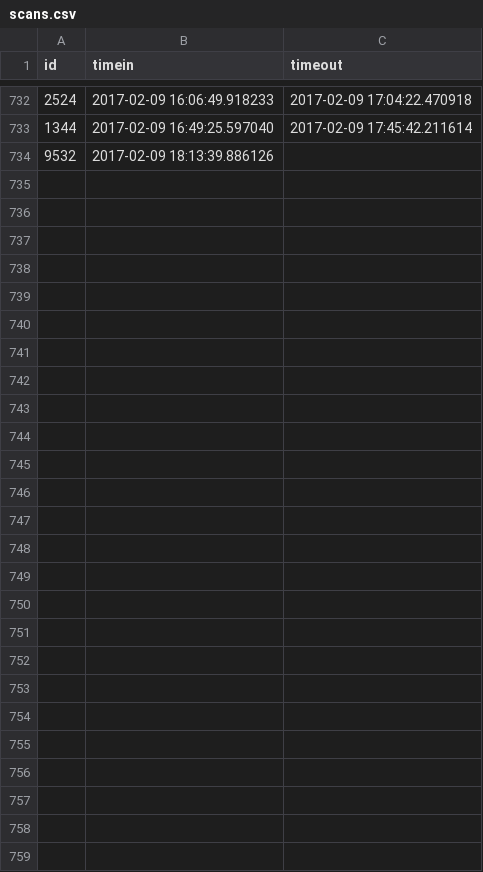
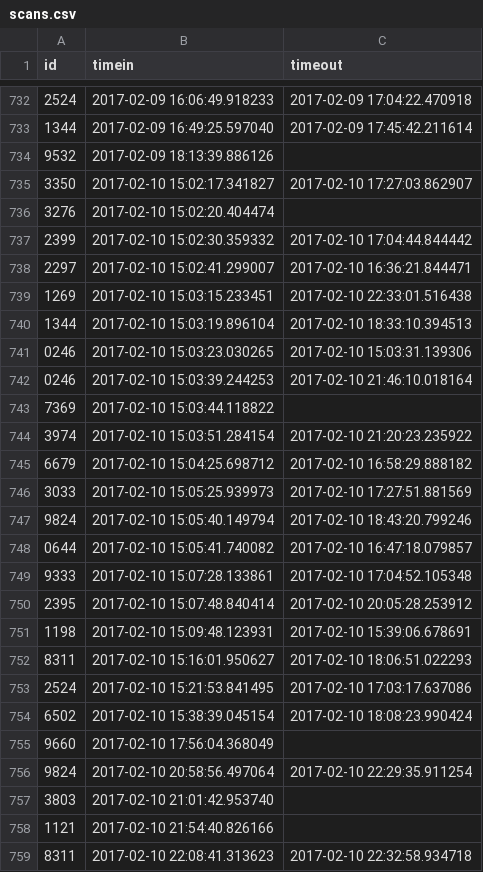
Before and after one commit to Team3128/2016-17-attendance-data, a CSV file: scans.csv, drawn as a sheet; only a part is shown, gaps mark what is left out; the diff names each change by its address in the sheet, - before the commit and + after, or states it on an @@ line.

Commit message:
Added Attendance Data for 2017-02-11

```diff
--- a/scans.csv
+++ b/scans.csv
+row 735: 3350 | 2017-02-10 15:02:17.341827 | 2017-02-10 17:27:03.862907
+row 736: 3276 | 2017-02-10 15:02:20.404474
+row 737: 2399 | 2017-02-10 15:02:30.359332 | 2017-02-10 17:04:44.844442
+row 738: 2297 | 2017-02-10 15:02:41.299007 | 2017-02-10 16:36:21.844471
+row 739: 1269 | 2017-02-10 15:03:15.233451 | 2017-02-10 22:33:01.516438
+row 740: 1344 | 2017-02-10 15:03:19.896104 | 2017-02-10 18:33:10.394513
+row 741: 0246 | 2017-02-10 15:03:23.030265 | 2017-02-10 15:03:31.139306
+row 742: 0246 | 2017-02-10 15:03:39.244253 | 2017-02-10 21:46:10.018164
+row 743: 7369 | 2017-02-10 15:03:44.118822
+row 744: 3974 | 2017-02-10 15:03:51.284154 | 2017-02-10 21:20:23.235922
+row 745: 6679 | 2017-02-10 15:04:25.698712 | 2017-02-10 16:58:29.888182
+row 746: 3033 | 2017-02-10 15:05:25.939973 | 2017-02-10 17:27:51.881569
+row 747: 9824 | 2017-02-10 15:05:40.149794 | 2017-02-10 18:43:20.799246
+row 748: 0644 | 2017-02-10 15:05:41.740082 | 2017-02-10 16:47:18.079857
+row 749: 9333 | 2017-02-10 15:07:28.133861 | 2017-02-10 17:04:52.105348
+row 750: 2395 | 2017-02-10 15:07:48.840414 | 2017-02-10 20:05:28.253912
+row 751: 1198 | 2017-02-10 15:09:48.123931 | 2017-02-10 15:39:06.678691
+row 752: 8311 | 2017-02-10 15:16:01.950627 | 2017-02-10 18:06:51.022293
+row 753: 2524 | 2017-02-10 15:21:53.841495 | 2017-02-10 17:03:17.637086
+row 754: 6502 | 2017-02-10 15:38:39.045154 | 2017-02-10 18:08:23.990424
+row 755: 9660 | 2017-02-10 17:56:04.368049
+row 756: 9824 | 2017-02-10 20:58:56.497064 | 2017-02-10 22:29:35.911254
+row 757: 3803 | 2017-02-10 21:01:42.953740
+row 758: 1121 | 2017-02-10 21:54:40.826166
+row 759: 8311 | 2017-02-10 22:08:41.313623 | 2017-02-10 22:32:58.934718
```
